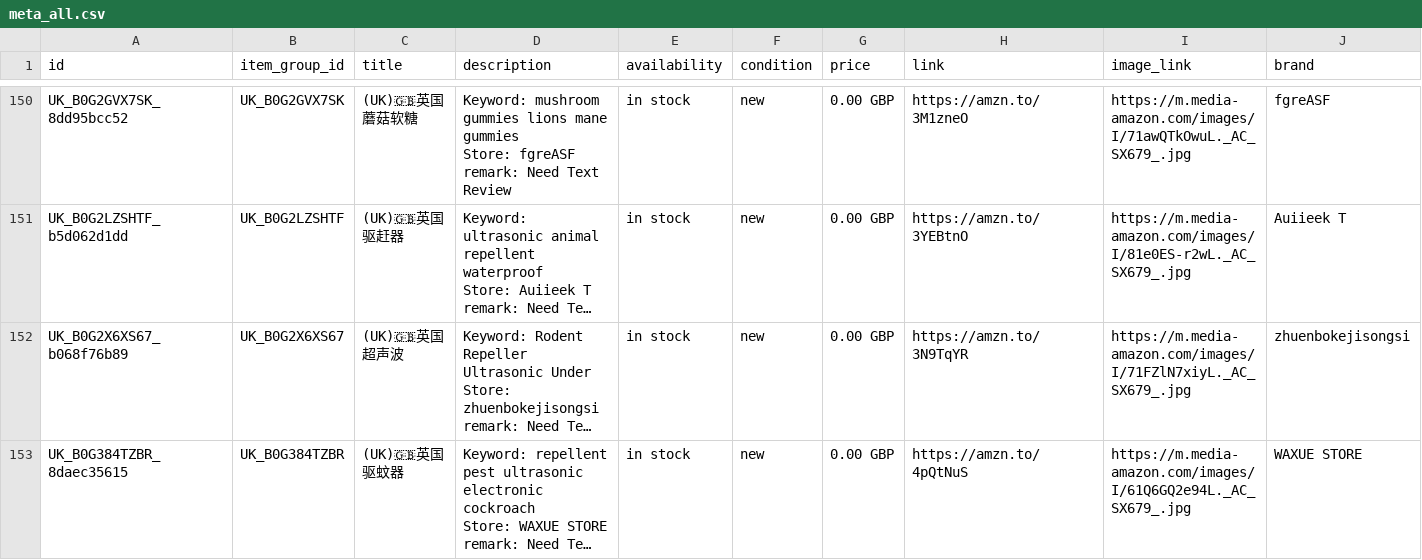
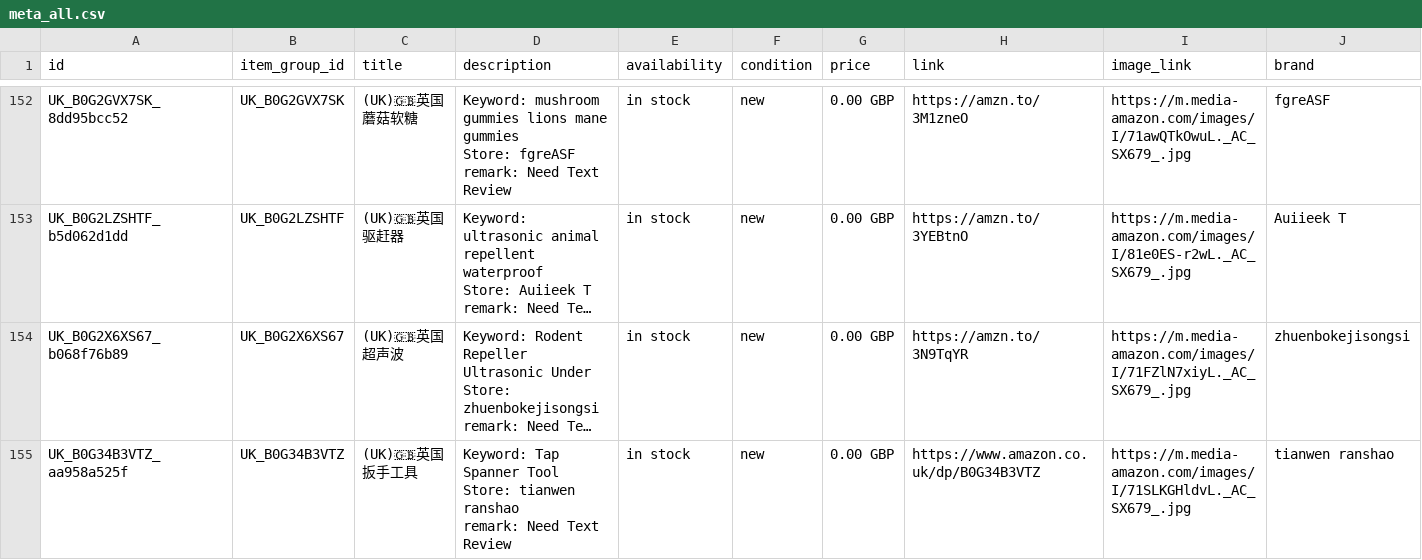
Before and after one commit to dalemy-1/wa-catalog-feed, a CSV file: docs/meta_all.csv, drawn as a sheet; only a part is shown, gaps mark what is left out; the shorter side is filled out with more unchanged rows; long unchanged cells end in …; ↵ is a line break in a cell; the diff covers the shown part only; the diff names each change by its address in the sheet, - before the commit and + after, or states it on an @@ line.

```diff
--- a/docs/meta_all.csv
+++ b/docs/meta_all.csv
+row 155: UK_B0G34B3VTZ_aa958a525f | UK_B0G34B3VTZ | (UK)🇬🇧英国扳手工具 | Keyword: Tap Spanner Tool ↵ Store: tianwen ranshao ↵ remark: Need Text Review | in stock | new | 0.00 GBP | https://www.amazon.co.uk/dp/B0G34B3VTZ | https://m.media-amazon.com/images/I/71SLKGHldvL._AC_SX679_.jpg | tianwen ranshao
```
Also changed, not shown: 6 added rows elsewhere in this file, docs/uk.csv, docs/us.csv.
